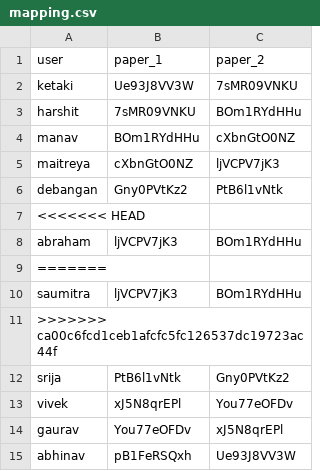
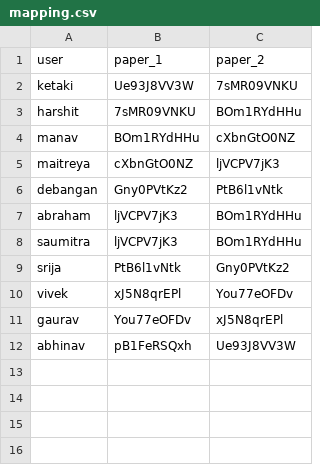
Before and after one commit to Maitreya152/AutoRev_HumanEval_2, a CSV file: data/mapping.csv, drawn as a sheet.

Commit message:
User changes made

```diff
--- a/data/mapping.csv
+++ b/data/mapping.csv
@@ -6,7 +6,4 @@ maitreya,cXbnGtO0NZ,ljVCPV7jK3
 debangan,Gny0PVtKz2,PtB6l1vNtk
-<<<<<<< HEAD
 abraham,ljVCPV7jK3,BOm1RYdHHu
-=======
 saumitra,ljVCPV7jK3,BOm1RYdHHu
->>>>>>> ca00c6fcd1ceb1afcfc5fc126537dc19723ac44f
 srija,PtB6l1vNtk,Gny0PVtKz2
```
Also changed, not shown: 1 other file.
